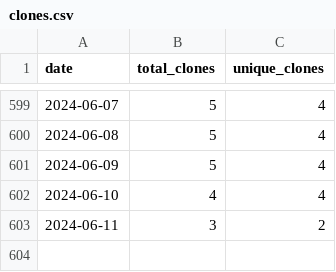
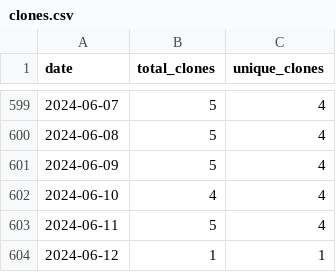
Before and after one commit to merrymitch/COMP3350, a CSV file: .traffic/clones.csv, drawn as a sheet; only a part is shown, gaps mark what is left out.

Commit message:
Updating repository traffic

```diff
--- a/.traffic/clones.csv
+++ b/.traffic/clones.csv
@@ -602,2 +602,3 @@ date,total_clones,unique_clones
 2024-06-10,4,4
-2024-06-11,3,2
+2024-06-11,5,4
+2024-06-12,1,1
```
Also changed, not shown: .traffic/views.csv, 3 other files.
